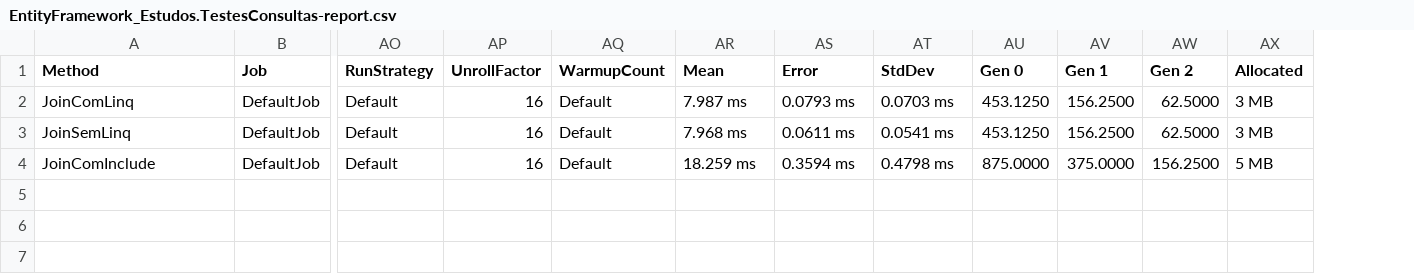
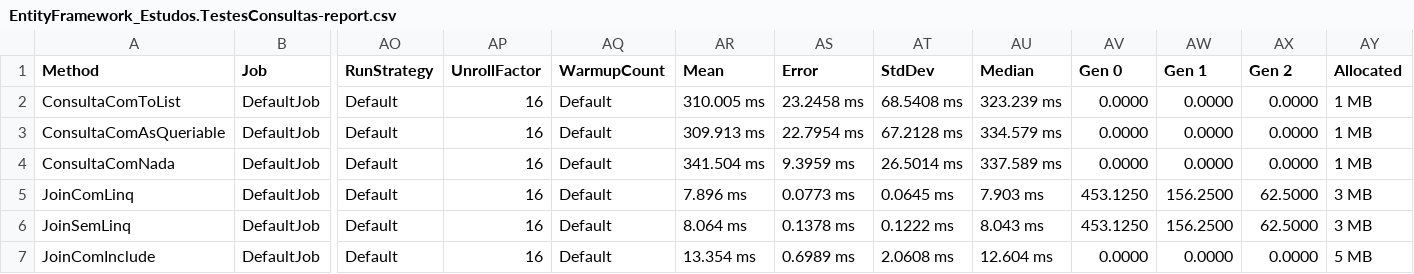
Before and after one commit to GregoriBrunoFelicio/Performance-Tests, a CSV file: EntityFramework-Estudos/BenchmarkDotNet.Artifacts/results/EntityFramework_Estudos.TestesConsultas-report.csv, drawn as a sheet; only a part is shown, gaps mark what is left out; addresses are those after the commit; rows hold the shown columns only; the diff names each change by its address in the sheet, - before the commit and + after, or states it on an @@ line.

```diff
--- a/EntityFramework-Estudos/BenchmarkDotNet.Artifacts/results/EntityFramework_Estudos.TestesConsultas-report.csv
+++ b/EntityFramework-Estudos/BenchmarkDotNet.Artifacts/results/EntityFramework_Estudos.TestesConsultas-report.csv
+column AU (Median), rows 5-7: 7.903 ms | 8.043 ms | 12.604 ms
+row 2: ConsultaComToList | DefaultJob | Default | 16 | Default | 310.005 ms | 23.2458 ms | 68.5408 ms | 323.239 ms | 0.0000 | 0.0000 | 0.0000 | 1 MB
+row 3: ConsultaComAsQueriable | DefaultJob | Default | 16 | Default | 309.913 ms | 22.7954 ms | 67.2128 ms | 334.579 ms | 0.0000 | 0.0000 | 0.0000 | 1 MB
+row 4: ConsultaComNada | DefaultJob | Default | 16 | Default | 341.504 ms | 9.3959 ms | 26.5014 ms | 337.589 ms | 0.0000 | 0.0000 | 0.0000 | 1 MB
-AR5 (Mean): 7.987 ms
+AR5 (Mean): 7.896 ms
-AS5 (Error): 0.0793 ms
+AS5 (Error): 0.0773 ms
-AT5 (StdDev): 0.0703 ms
+AT5 (StdDev): 0.0645 ms
-AR6 (Mean): 7.968 ms
+AR6 (Mean): 8.064 ms
-AS6 (Error): 0.0611 ms
+AS6 (Error): 0.1378 ms
-AT6 (StdDev): 0.0541 ms
+AT6 (StdDev): 0.1222 ms
-AR7 (Mean): 18.259 ms
+AR7 (Mean): 13.354 ms
-AS7 (Error): 0.3594 ms
+AS7 (Error): 0.6989 ms
-AT7 (StdDev): 0.4798 ms
+AT7 (StdDev): 2.0608 ms
-AV7 (Gen 0): 875.0000
+AV7 (Gen 0): 0.0000
-AW7 (Gen 1): 375.0000
+AW7 (Gen 1): 0.0000
-AX7 (Gen 2): 156.2500
+AX7 (Gen 2): 0.0000
```
Also changed, not shown: 15 other files.
